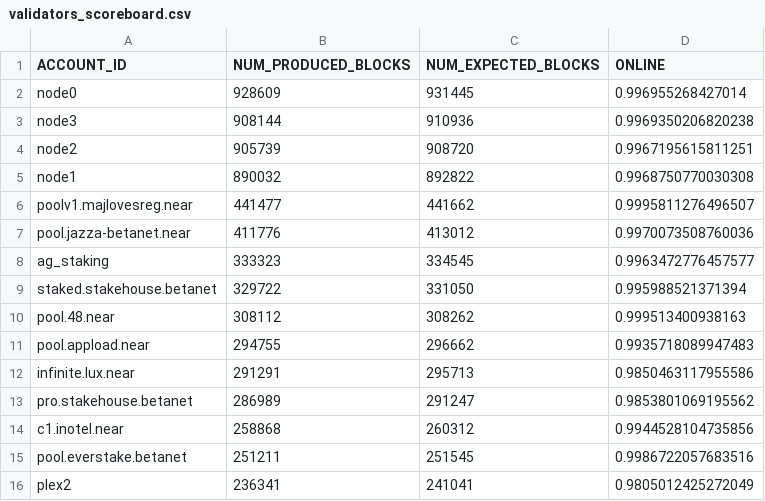
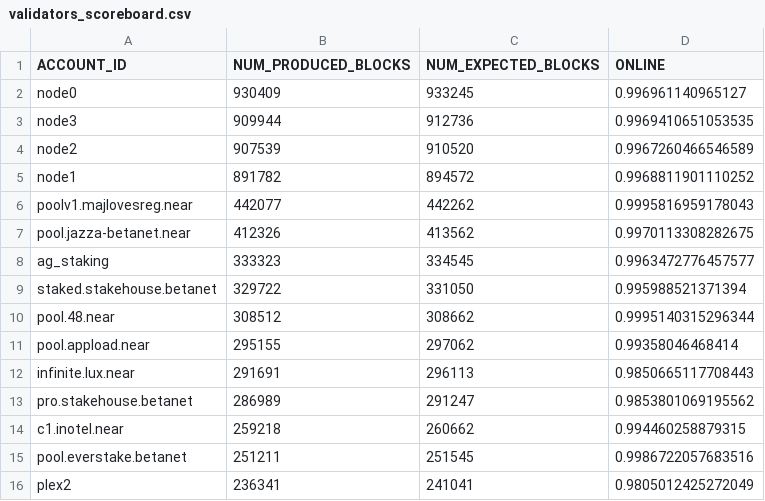
Before and after one commit to frol/near-validators-scoreboard, a CSV file: validators_scoreboard.csv, drawn as a sheet; only a part is shown; the diff covers the shown part only.

```diff
--- a/validators_scoreboard.csv
+++ b/validators_scoreboard.csv
@@ -1,15 +1,15 @@
 ACCOUNT_ID,NUM_PRODUCED_BLOCKS,NUM_EXPECTED_BLOCKS,ONLINE
-"node0",928609,931445,0.996955268427014
-"node3",908144,910936,0.9969350206820238
-"node2",905739,908720,0.9967195615811251
-"node1",890032,892822,0.9968750770030308
-"poolv1.majlovesreg.near",441477,441662,0.9995811276496507
-"pool.jazza-betanet.near",411776,413012,0.9970073508760036
+"node0",930409,933245,0.996961140965127
+"node3",909944,912736,0.9969410651053535
+"node2",907539,910520,0.9967260466546589
+"node1",891782,894572,0.9968811901110252
+"poolv1.majlovesreg.near",442077,442262,0.9995816959178043
+"pool.jazza-betanet.near",412326,413562,0.9970113308282675
 "ag_staking",333323,334545,0.9963472776457577
 "staked.stakehouse.betanet",329722,331050,0.995988521371394
-"pool.48.near",308112,308262,0.999513400938163
-"pool.appload.near",294755,296662,0.9935718089947483
-"infinite.lux.near",291291,295713,0.9850463117955586
+"pool.48.near",308512,308662,0.9995140315296344
+"pool.appload.near",295155,297062,0.99358046468414
+"infinite.lux.near",291691,296113,0.9850665117708443
 "pro.stakehouse.betanet",286989,291247,0.9853801069195562
-"c1.inotel.near",258868,260312,0.9944528104735856
+"c1.inotel.near",259218,260662,0.994460258879315
 "pool.everstake.betanet",251211,251545,0.9986722057683516
```
Also changed, not shown: 6 edited cells elsewhere in this file, 2 other files.
